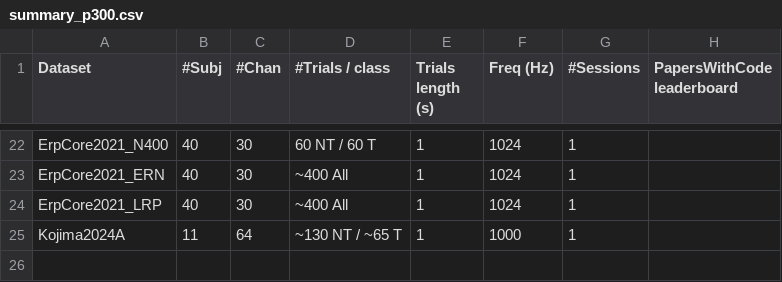
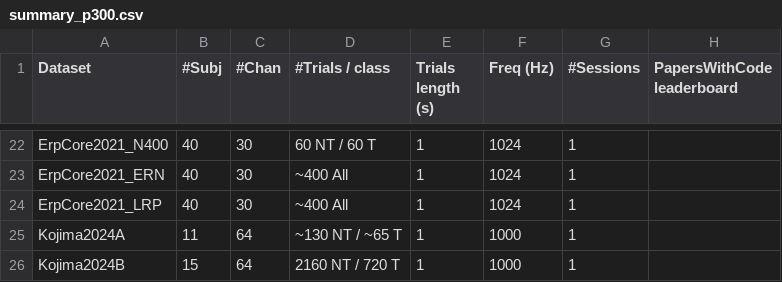
Before and after one commit to LindaSharp06/Moabb, a CSV file: moabb/datasets/summary_p300.csv, drawn as a sheet; only a part is shown, gaps mark what is left out.

```diff
--- a/moabb/datasets/summary_p300.csv
+++ b/moabb/datasets/summary_p300.csv
@@ -25 +25,2 @@ ErpCore2021_LRP, 40, 30, ~400 All, 1, 1024, 1,
 Kojima2024A, 11, 64, ~130 NT / ~65 T, 1, 1000, 1,
+Kojima2024B, 15, 64, 2160 NT / 720 T, 1, 1000, 1,
```
Also changed, not shown: 11 other files.
